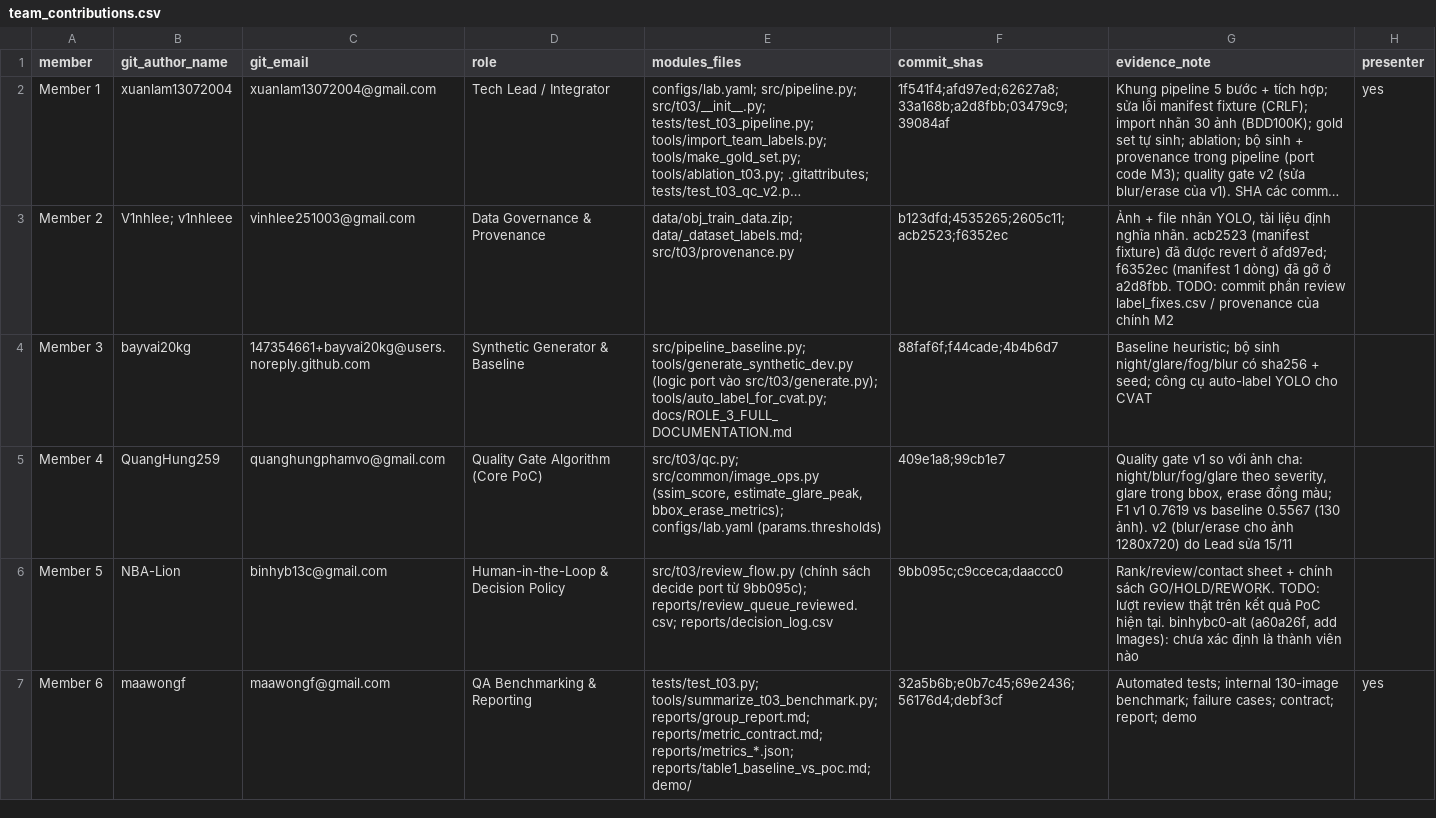
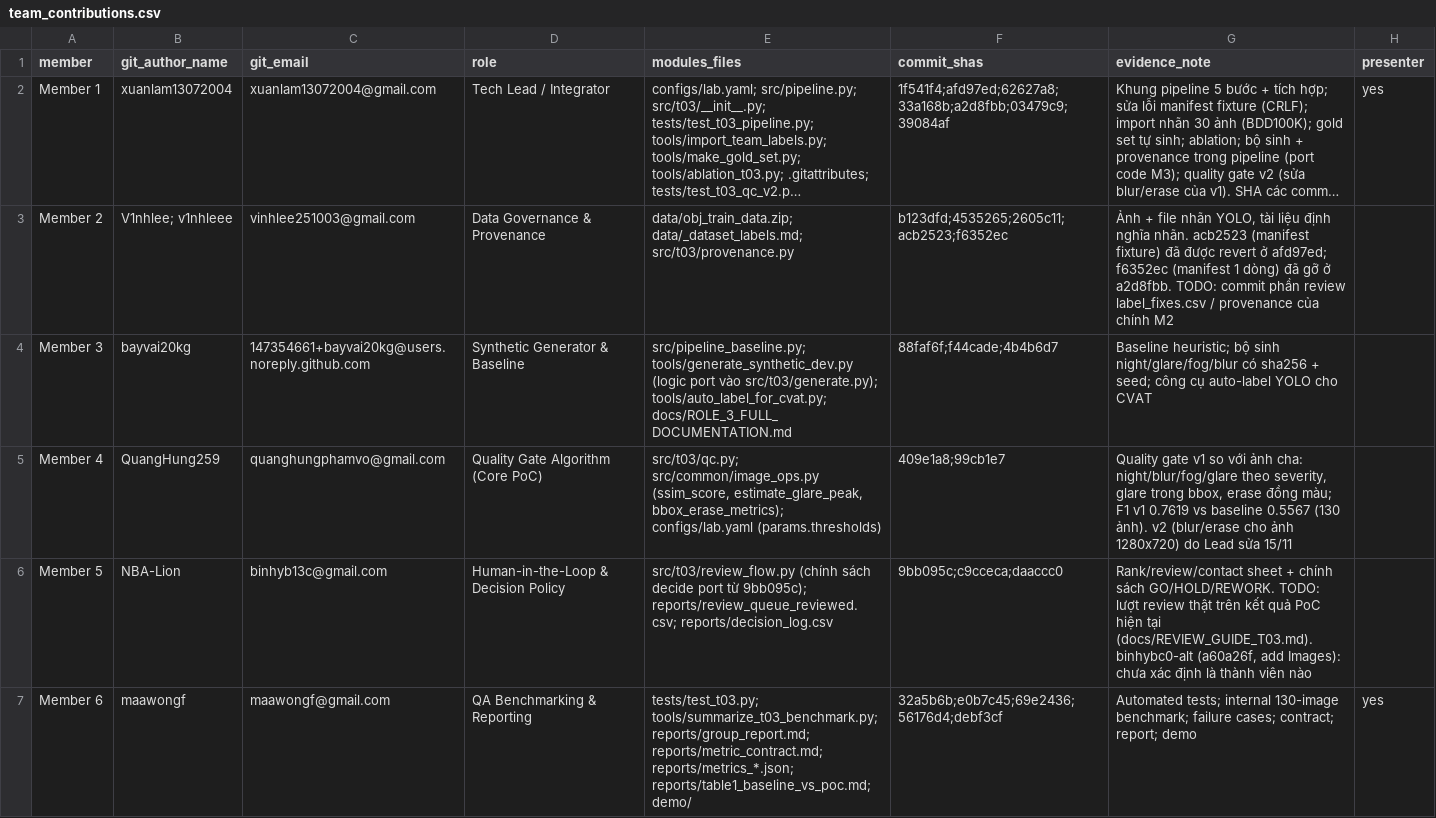
Before and after one commit to xuanlam13072004/K5-L2B-ABCXYZ-DataGovernanceAndPrivacy, a CSV file: reports/team_contributions.csv, drawn as a sheet; long unchanged cells end in ….

Commit message:
feat(t03): generator + provenance trong pipeline, quality gate v2, ablation, cập nhật report

```diff
--- a/reports/team_contributions.csv
+++ b/reports/team_contributions.csv
@@ -5,3 +5,3 @@ Member 3,bayvai20kg,147354661+bayvai20kg@users.noreply.github.com,Synthetic Gene
 Member 4,QuangHung259,quanghungphamvo@gmail.com,Quality Gate Algorithm (Core PoC),"src/t03/qc.py; src/common/image_ops.py (ssim_score, estimate_glare_peak, bbox_erase_metrics); configs/lab.yaml (params.thresholds)",409e1a8;99cb1e7,"Quality gate v1 so với ảnh cha: night/blur/fog/glare theo severity, glare trong bbox, erase đồng màu; F1 v1 0.7619 vs baseline 0.5567 (130 ảnh). v2 (blur/erase cho ảnh 1280x720) do Lead sửa 15/11",
-Member 5,NBA-Lion,binhyb13c@gmail.com,Human-in-the-Loop & Decision Policy,src/t03/review_flow.py (chính sách decide port từ 9bb095c); reports/review_queue_reviewed.csv; reports/decision_log.csv,9bb095c;c9cceca;daaccc0,"Rank/review/contact sheet + chính sách GO/HOLD/REWORK. TODO: lượt review thật trên kết quả PoC hiện tại. binhybc0-alt (a60a26f, add Images): chưa xác định là thành viên nào",
+Member 5,NBA-Lion,binhyb13c@gmail.com,Human-in-the-Loop & Decision Policy,src/t03/review_flow.py (chính sách decide port từ 9bb095c); reports/review_queue_reviewed.csv; reports/decision_log.csv,9bb095c;c9cceca;daaccc0,"Rank/review/contact sheet + chính sách GO/HOLD/REWORK. TODO: lượt review thật trên kết quả PoC hiện tại (docs/REVIEW_GUIDE_T03.md). binhybc0-alt (a60a26f, add Images): chưa xác định là thành viên nào",
 Member 6,maawongf,maawongf@gmail.com,QA Benchmarking & Reporting,tests/test_t03.py; tools/summarize_t03_benchmark.py; reports/group_report.md; reports/metric_contract.md; reports/metrics_*.json; reports/table1_baseline_vs_poc.md; demo/,32a5b6b;e0b7c45;69e2436;56176d4;debf3cf,Automated tests; internal 130-image benchmark; failure cases; contract; report; demo,yes
```
Also changed, not shown: 4 other files.
